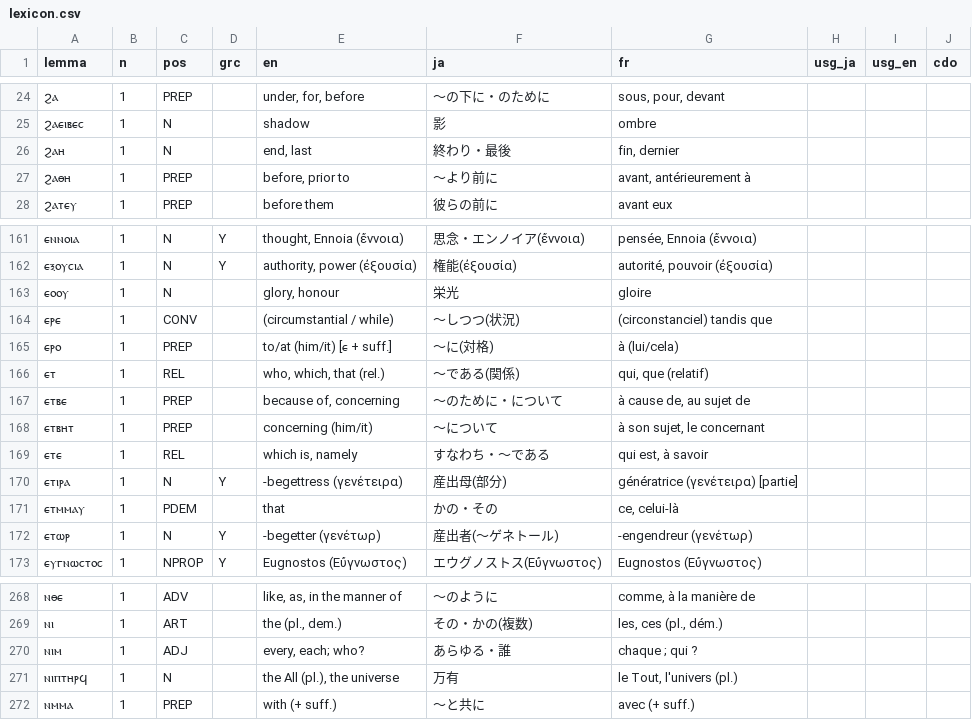
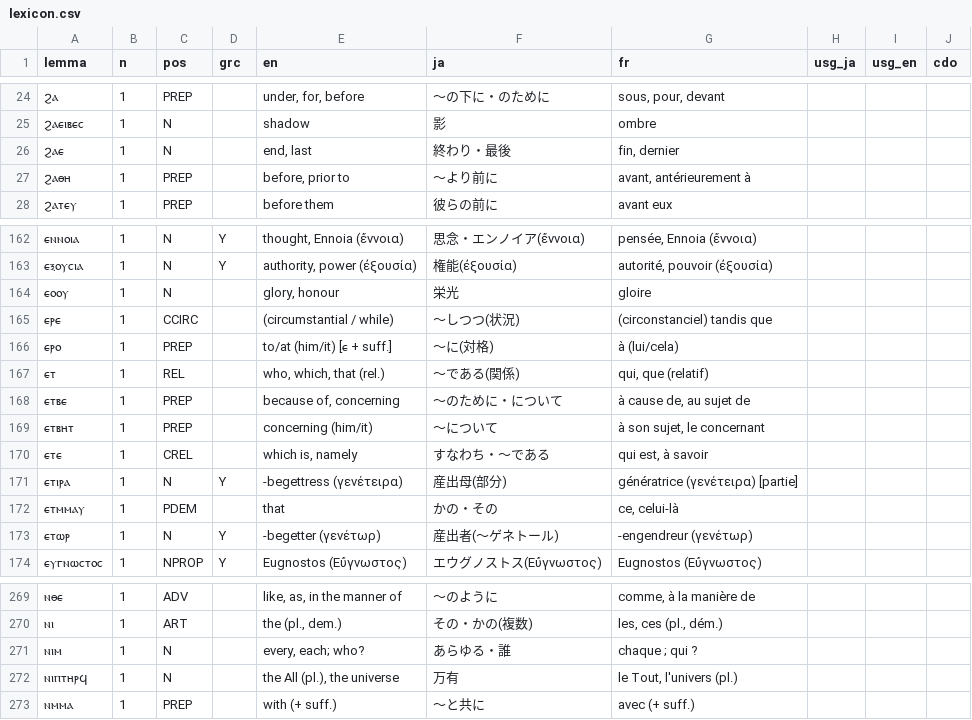
Before and after one commit to icecocoasince2003-create/Nag-Hammadi-Library, a CSV file: source/lexicon.csv, drawn as a sheet; only a part is shown, gaps mark what is left out; the diff covers the shown part only.

```diff
--- a/source/lexicon.csv
+++ b/source/lexicon.csv
@@ -25,3 +25,3 @@
 ϩⲁⲉⲓⲃⲉⲥ,1,N,,shadow,影,ombre,,,
-ϩⲁⲏ,1,N,,"end, last",終わり・最後,"fin, dernier",,,
+ϩⲁⲉ,1,N,,"end, last",終わり・最後,"fin, dernier",,,
 ϩⲁⲑⲏ,1,PREP,,"before, prior to",～より前に,"avant, antérieurement à",,,
@@ -163,3 +164,3 @@
 ⲉⲟⲟⲩ,1,N,,"glory, honour",栄光,gloire,,,
-ⲉⲣⲉ,1,CONV,,(circumstantial / while),～しつつ(状況),(circonstanciel) tandis que,,,
+ⲉⲣⲉ,1,CCIRC,,(circumstantial / while),～しつつ(状況),(circonstanciel) tandis que,,,
 ⲉⲣⲟ,1,PREP,,to/at (him/it) [ⲉ + suff.],～に(対格),à (lui/cela),,,
@@ -168,3 +169,3 @@
 ⲉⲧⲃⲏⲧ,1,PREP,,concerning (him/it),～について,"à son sujet, le concernant",,,
-ⲉⲧⲉ,1,REL,,"which is, namely",すなわち・～である,"qui est, à savoir",,,
+ⲉⲧⲉ,1,CREL,,"which is, namely",すなわち・～である,"qui est, à savoir",,,
 ⲉⲧⲓⲣⲁ,1,N,Y,-begettress (γενέτειρα),産出母(部分),génératrice (γενέτειρα) [partie],,,
@@ -269,3 +270,3 @@
 ⲛⲓ,1,ART,,"the (pl., dem.)",その・かの(複数),"les, ces (pl., dém.)",,,
-ⲛⲓⲙ,1,ADJ,,"every, each; who?",あらゆる・誰,chaque ; qui ?,,,
+ⲛⲓⲙ,1,N,,"every, each; who?",あらゆる・誰,chaque ; qui ?,,,
 ⲛⲓⲡⲧⲏⲣϥ,1,N,,"the All (pl.), the universe",万有,"le Tout, l'univers (pl.)",,,
```
Also changed, not shown: 2 added rows and 15 edited cells elsewhere in this file, 2 other files.
